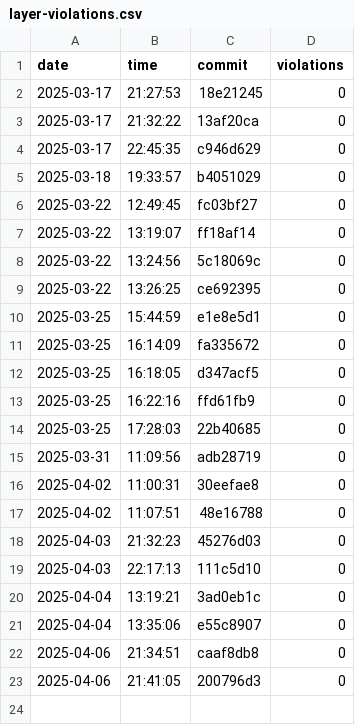
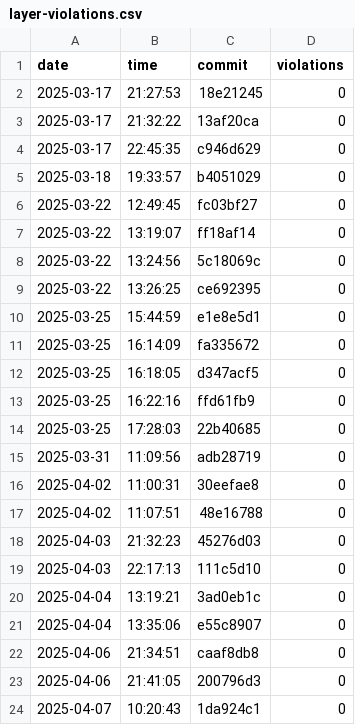
Before and after one commit to useocl/use, a CSV file: docs/layer-violations.csv, drawn as a sheet; the diff names each change by its address in the sheet, - before the commit and + after, or states it on an @@ line.

```diff
--- a/docs/layer-violations.csv
+++ b/docs/layer-violations.csv
+row 24: 2025-04-07 | 10:20:43 | 1da924c1 | 0
```
Also changed, not shown: docs/build-times.csv, docs/cycles-tests.csv.
